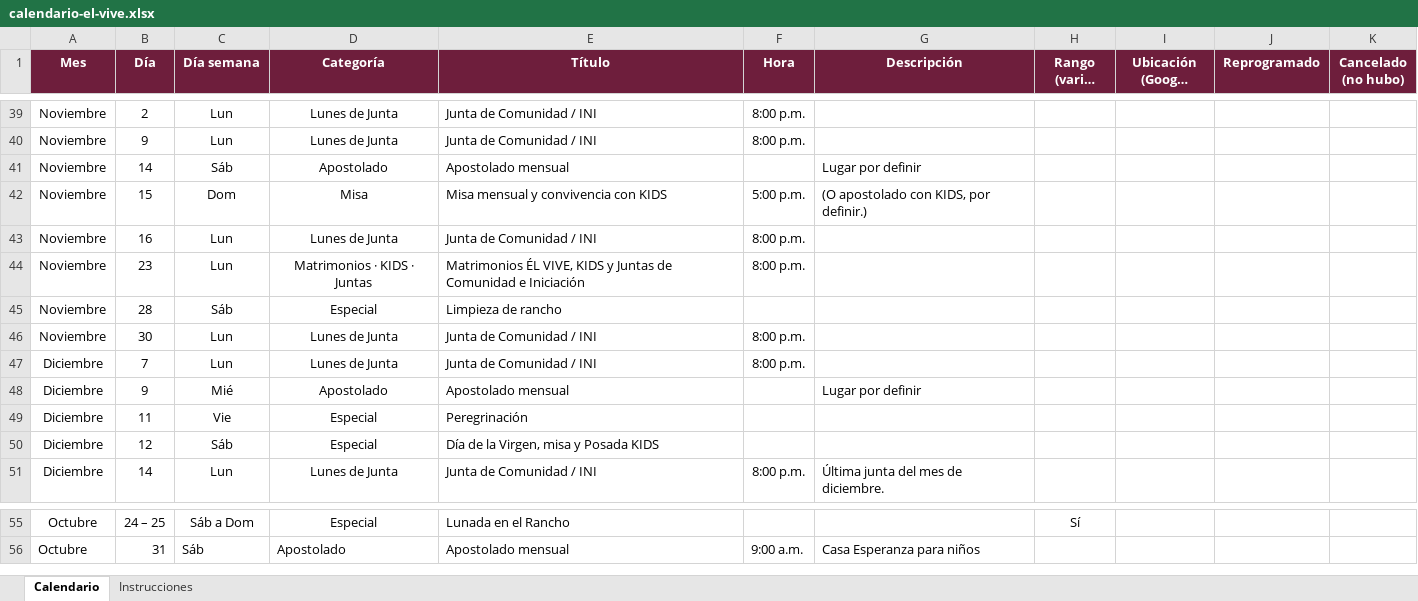
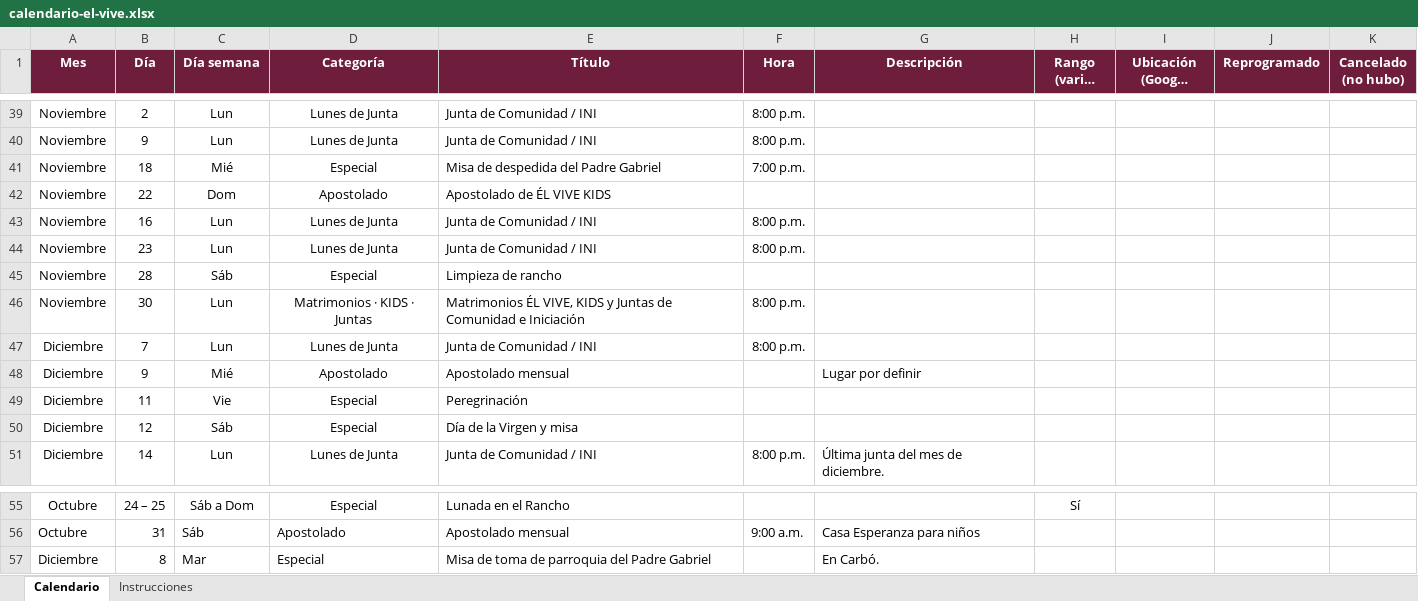
Before and after one commit to arqenriquez/el-vive-calendario-comunidad, an Excel workbook: datos/calendario-el-vive.xlsx, sheet Calendario, drawn as a sheet; only a part is shown, gaps mark what is left out; long unchanged cells end in …; values as stored, in another font and other column widths than the file's, no borders; removed rows and columns are numbered as before the commit, all else as after; the diff names each change by its address in the sheet, - before the commit and + after, or states it on an @@ line.

```diff
--- a/datos/calendario-el-vive.xlsx (sheet Calendario)
+++ b/datos/calendario-el-vive.xlsx (sheet Calendario)
+row 41: Noviembre | 18 | Mié | Especial | Misa de despedida del Padre Gabriel | 7:00 p.m.
-B42 (Día): 14
+B42 (Día): 22
-C42 (Día semana): Sáb
+C42 (Día semana): Dom
-E42 (Título): Apostolado mensual
+E42 (Título): Apostolado de ÉL VIVE KIDS
-G42 (Descripción): Lugar por definir
+G42 (Descripción): (empty)
-row 42: Noviembre | 15 | Dom | Misa | Misa mensual y convivencia con KIDS | 5:00 p.m. | (O apostolado con KIDS, por definir.)
-D44 (Categoría): Matrimonios · KIDS · Juntas
+D44 (Categoría): Lunes de Junta
-E44 (Título): Matrimonios ÉL VIVE, KIDS y Juntas de Comunidad e Iniciación
+E44 (Título): Junta de Comunidad / INI
-D46 (Categoría): Lunes de Junta
+D46 (Categoría): Matrimonios · KIDS · Juntas
-E46 (Título): Junta de Comunidad / INI
+E46 (Título): Matrimonios ÉL VIVE, KIDS y Juntas de Comunidad e Iniciación
-E50 (Título): Día de la Virgen, misa y Posada KIDS
+E50 (Título): Día de la Virgen y misa
+row 57: Diciembre | 8 | Mar | Especial | Misa de toma de parroquia del Padre Gabriel |  | En Carbó.
```
Also changed, not shown: 3 other files.
